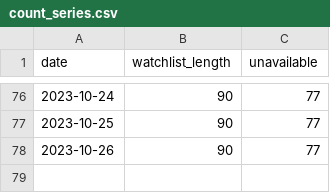
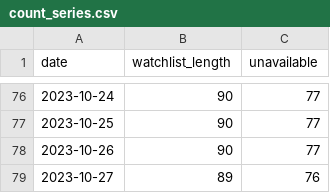
Before and after one commit to r-spatial/evolution, a CSV file: watchlist_output/count_series.csv, drawn as a sheet; only a part is shown, gaps mark what is left out.

```diff
--- a/watchlist_output/count_series.csv
+++ b/watchlist_output/count_series.csv
@@ -78 +78,2 @@
 "2023-10-26",90,77
+"2023-10-27",89,76
```
Also changed, not shown: 2 other files.
